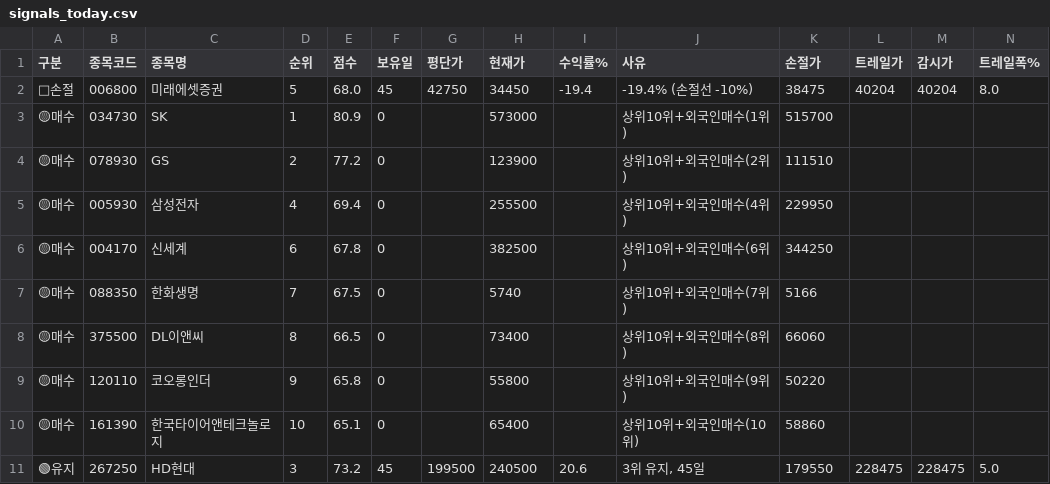
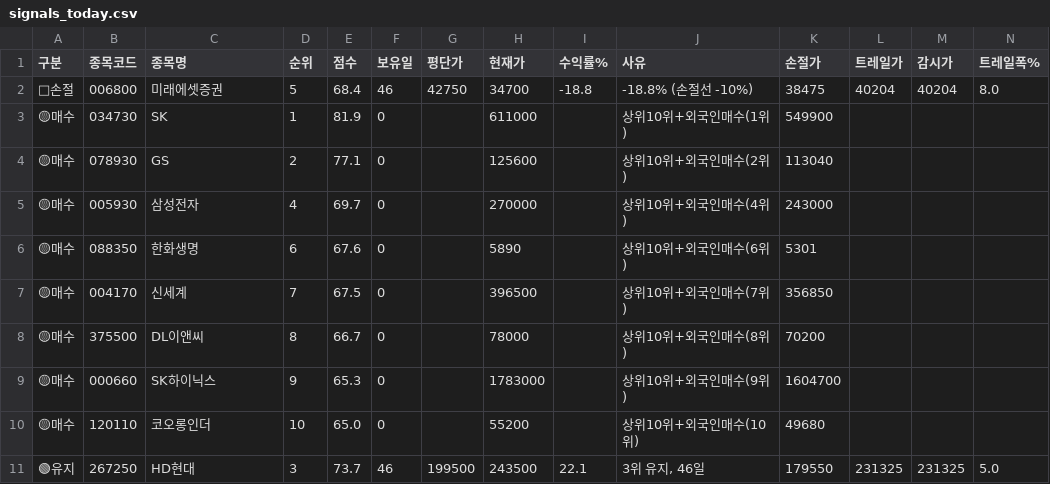
Before and after one commit to sunbmj4119-cmd/rich, a CSV file: data/signals_today.csv, drawn as a sheet; only a part is shown; removed rows and columns are numbered as before the commit, all else as after; rows hold the shown columns only; the diff names each change by its address in the sheet, - before the commit and + after, or states it on an @@ line.

```diff
--- a/data/signals_today.csv
+++ b/data/signals_today.csv
-E2 (점수): 68.0
+E2 (점수): 68.4
-F2 (보유일): 45
+F2 (보유일): 46
-H2 (현재가): 34450
+H2 (현재가): 34700
-I2 (수익률%): -19.4
+I2 (수익률%): -18.8
-J2 (사유): -19.4% (손절선 -10%)
+J2 (사유): -18.8% (손절선 -10%)
-E3 (점수): 80.9
+E3 (점수): 81.9
-H3 (현재가): 573000
+H3 (현재가): 611000
-K3 (손절가): 515700
+K3 (손절가): 549900
-E4 (점수): 77.2
+E4 (점수): 77.1
-H4 (현재가): 123900
+H4 (현재가): 125600
-K4 (손절가): 111510
+K4 (손절가): 113040
-E5 (점수): 69.4
+E5 (점수): 69.7
-H5 (현재가): 255500
+H5 (현재가): 270000
-K5 (손절가): 229950
+K5 (손절가): 243000
-row 6: 🟡매수 | 004170 | 신세계 | 6 | 67.8 | 0 |  | 382500 |  | 상위10위+외국인매수(6위) | 344250
-D6 (순위): 7
+D6 (순위): 6
-E6 (점수): 67.5
+E6 (점수): 67.6
-H6 (현재가): 5740
+H6 (현재가): 5890
-J6 (사유): 상위10위+외국인매수(7위)
+J6 (사유): 상위10위+외국인매수(6위)
-K6 (손절가): 5166
+K6 (손절가): 5301
+row 7: 🟡매수 | 004170 | 신세계 | 7 | 67.5 | 0 |  | 396500 |  | 상위10위+외국인매수(7위) | 356850
-E8 (점수): 66.5
+E8 (점수): 66.7
-H8 (현재가): 73400
+H8 (현재가): 78000
-K8 (손절가): 66060
+K8 (손절가): 70200
+row 9: 🟡매수 | 000660 | SK하이닉스 | 9 | 65.3 | 0 |  | 1783000 |  | 상위10위+외국인매수(9위) | 1604700
-D10 (순위): 9
+D10 (순위): 10
-E10 (점수): 65.8
+E10 (점수): 65.0
-H10 (현재가): 55800
+H10 (현재가): 55200
-J10 (사유): 상위10위+외국인매수(9위)
+J10 (사유): 상위10위+외국인매수(10위)
-K10 (손절가): 50220
+K10 (손절가): 49680
-row 10: 🟡매수 | 161390 | 한국타이어앤테크놀로지 | 10 | 65.1 | 0 |  | 65400 |  | 상위10위+외국인매수(10위) | 58860
-E11 (점수): 73.2
+E11 (점수): 73.7
-F11 (보유일): 45
+F11 (보유일): 46
-H11 (현재가): 240500
+H11 (현재가): 243500
-I11 (수익률%): 20.6
+I11 (수익률%): 22.1
-J11 (사유): 3위 유지, 45일
+J11 (사유): 3위 유지, 46일
-L11 (트레일가): 228475
+L11 (트레일가): 231325
-M11 (감시가): 228475
+M11 (감시가): 231325
```
Also changed, not shown: 10 other files.
